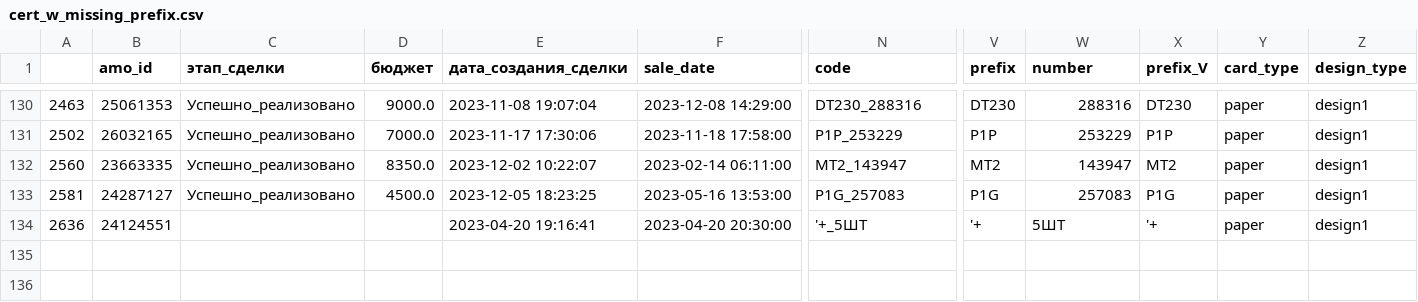
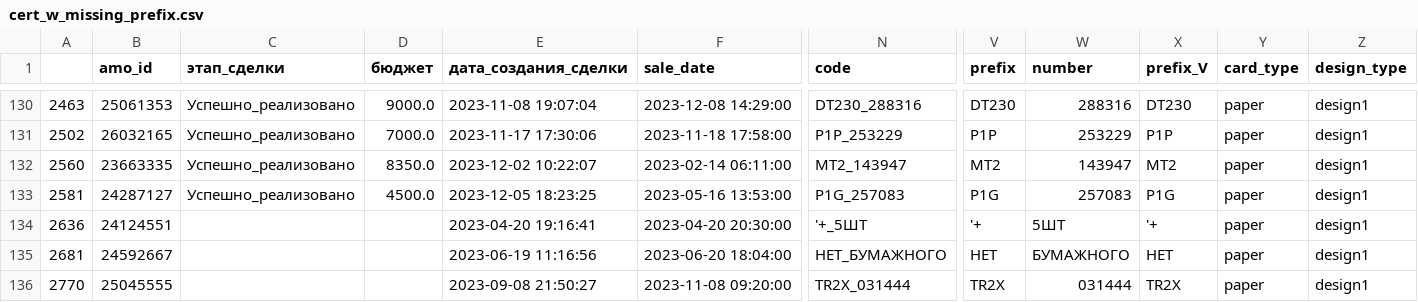
Before and after one commit to five76/DS, a CSV file: work/01/AMO/cert_w_missing_prefix.csv, drawn as a sheet; only a part is shown, gaps mark what is left out; rows hold the shown columns only; the diff names each change by its address in the sheet, - before the commit and + after, or states it on an @@ line.

```diff
--- a/work/01/AMO/cert_w_missing_prefix.csv
+++ b/work/01/AMO/cert_w_missing_prefix.csv
+row 135: 2681 | 24592667 |  |  | 2023-06-19 11:16:56 | 2023-06-20 18:04:00 | НЕТ_БУМАЖНОГО | HET | БУМАЖНОГО | HET | paper | design1
+row 136: 2770 | 25045555 |  |  | 2023-09-08 21:50:27 | 2023-11-08 09:20:00 | TR2Х_031444 | TR2X | 031444 | TR2X | paper | design1
```
Also changed, not shown: work/01/AMO/certs_to_import.csv, work/01/AMO/missing_prefix.csv, 2 other files.
